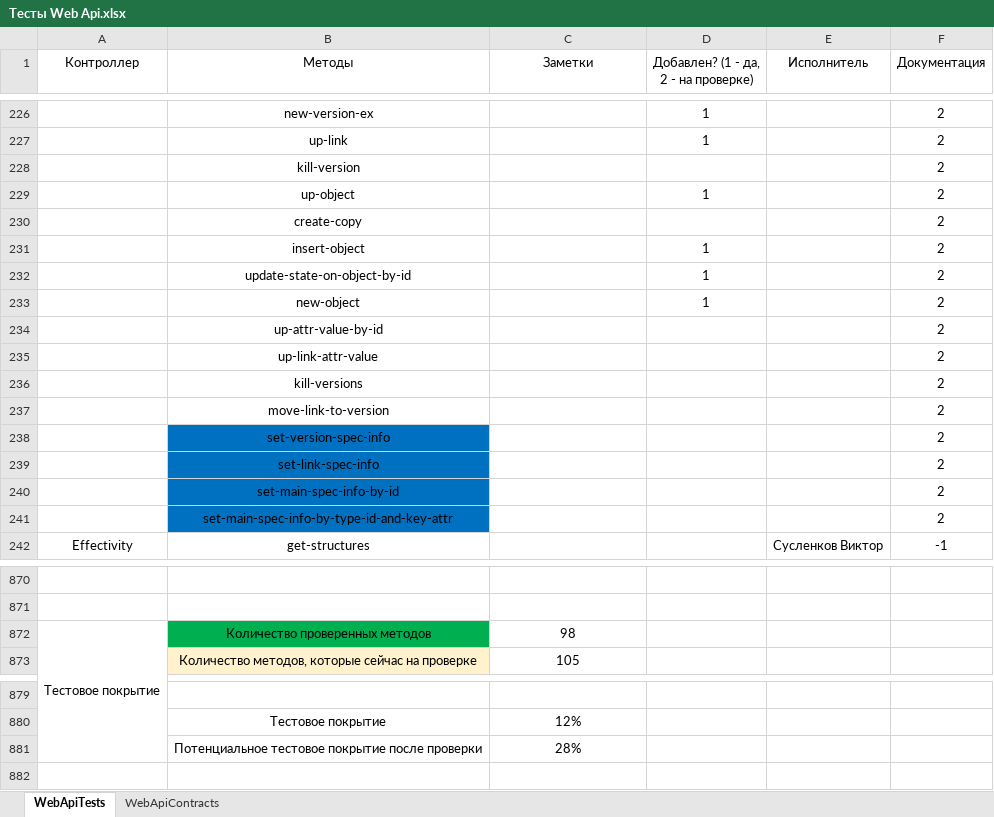
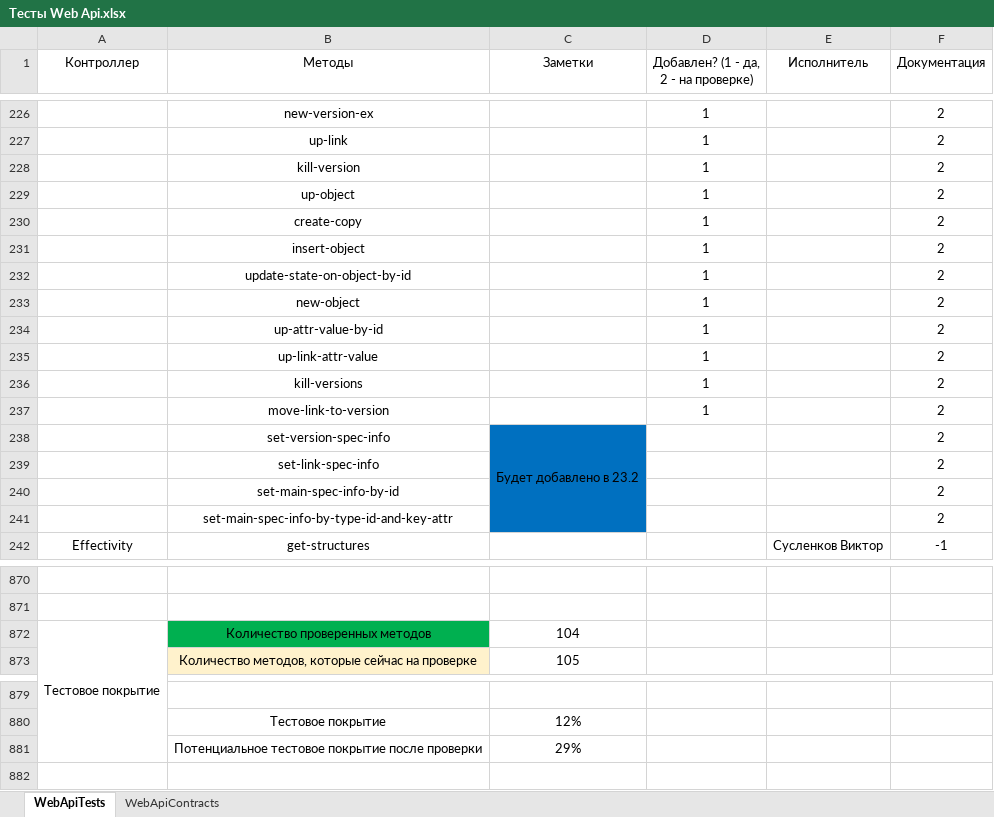
Before and after one commit to ZhukovIt/Ascon_Documents, an Excel workbook: Тесты Web Api.xlsx, sheet WebApiTests, drawn as a sheet; only a part is shown, gaps mark what is left out; values as stored, in another font and other column widths than the file's, no borders; conditional formats not drawn; the diff names each change by its address in the sheet, - before the commit and + after, or states it on an @@ line.

Commit message:
+Изменения

```diff
--- a/Тесты Web Api.xlsx (sheet WebApiTests)
+++ b/Тесты Web Api.xlsx (sheet WebApiTests)
-D228: (empty)
+D228: 1
-D230: (empty)
+D230: 1
-D234:D237: (empty)
+D234:D237: 1
-B238:B241 fill: #0070C0
+B238:B241 fill: none
-C238 (Заметки): (empty)
+C238 (Заметки): Будет добавлено в 23.2
-C238:C241 fill: none
+C238:C241 fill: #0070C0
+C238:C241 merged
-C872 (Заметки): 98
+C872 (Заметки): 104
-C881 (Заметки): 28%
+C881 (Заметки): 29%
```
